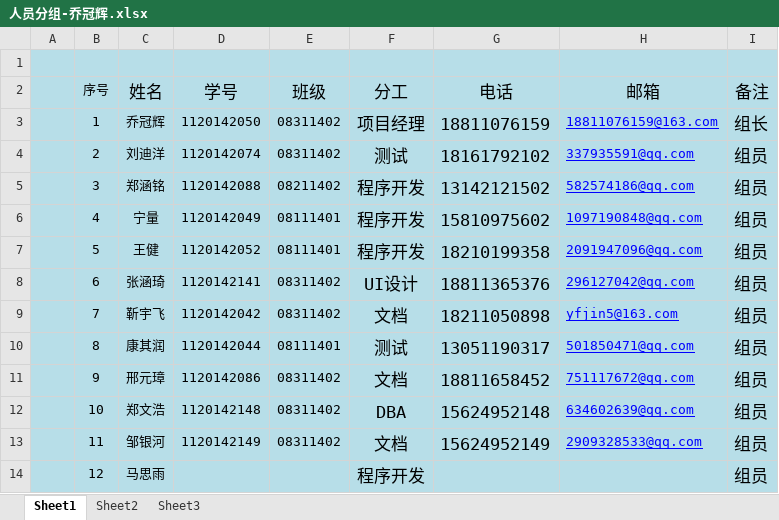
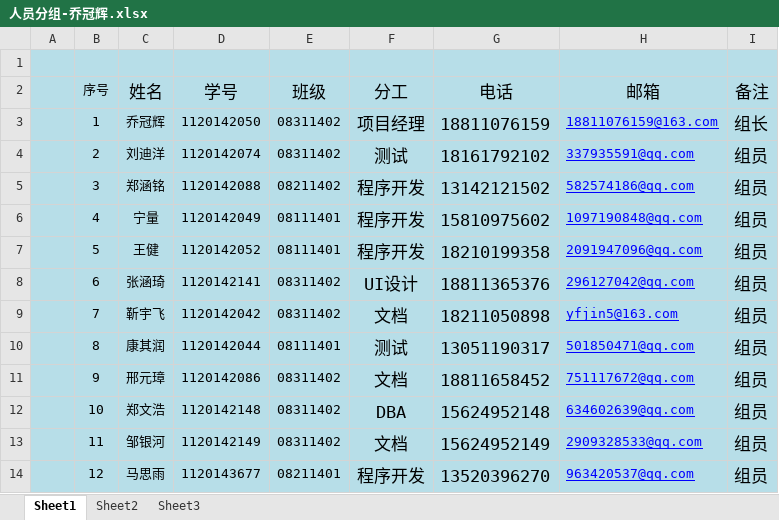
Before and after one commit to masiyull1231/ProjectOfLesson, an Excel workbook: 文档/人员分组-乔冠辉.xlsx, sheet Sheet1, drawn as a sheet; values as stored, in another font and other column widths than the file's, no borders; the diff names each change by its address in the sheet, - before the commit and + after, or states it on an @@ line.

```diff
--- a/文档/人员分组-乔冠辉.xlsx (sheet Sheet1)
+++ b/文档/人员分组-乔冠辉.xlsx (sheet Sheet1)
-D14 (学号): (empty)
+D14 (学号): 1120143677
-E14 (班级): (empty)
+E14 (班级): 08211401
-G14 (电话): (empty)
+G14 (电话): 13520396270
-H14 (邮箱): (empty)
+H14 (邮箱): 963420537@qq.com
```
Also changed, not shown: 14 other files.
